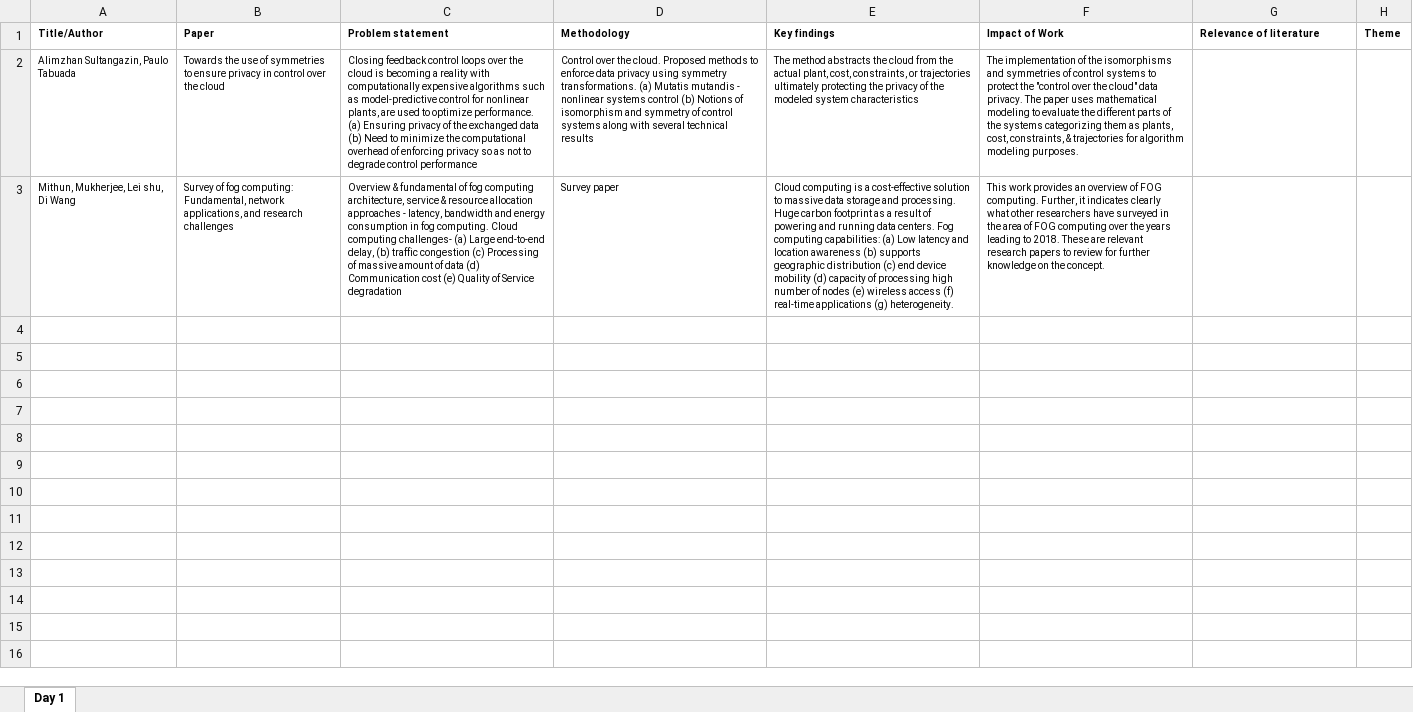
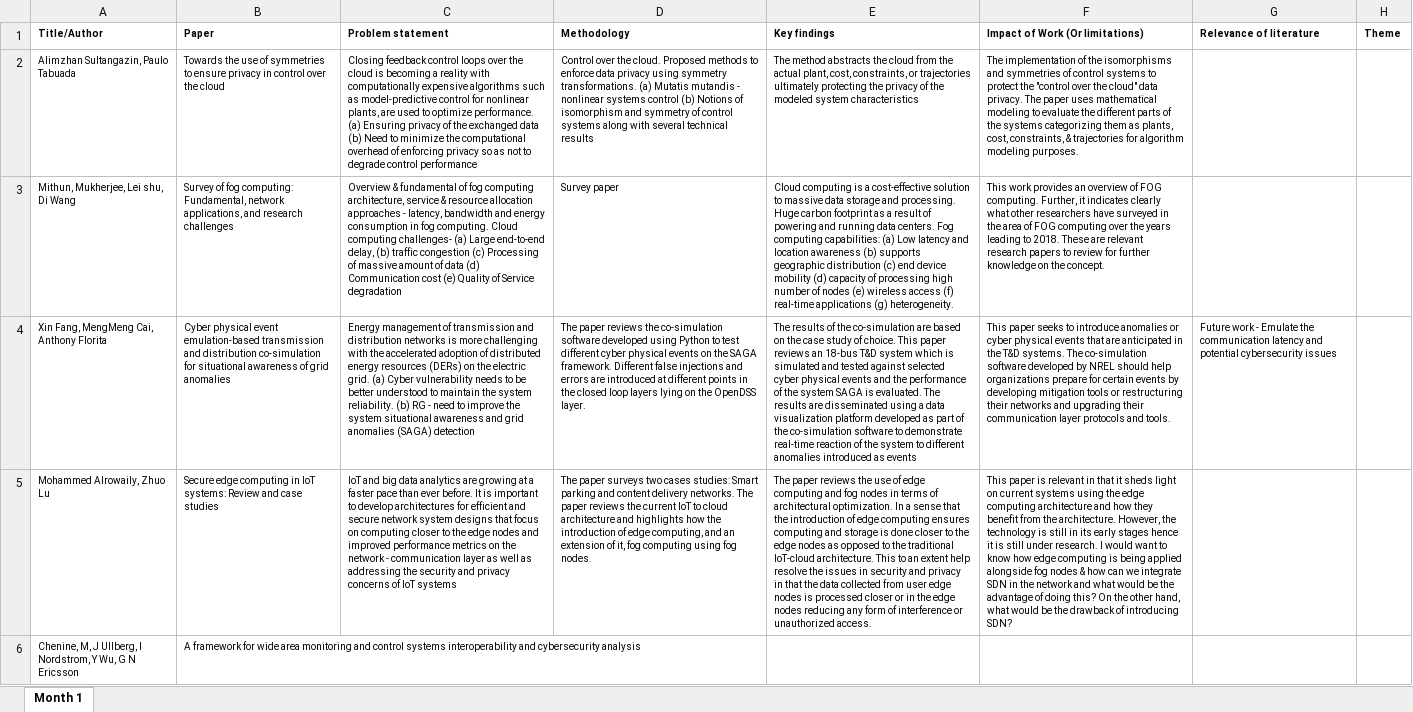
Before and after one commit to PinaPhD/Renewable_Energy_Integration, an Excel workbook: LITERATURE REVIEW/Literature Matrix UU 2022.xlsx, sheet Month 1, drawn as a sheet; values as stored, in another font and other column widths than the file's, no borders; the diff names each change by its address in the sheet, - before the commit and + after, or states it on an @@ line.

Commit message:
Literature review
Lit review

```diff
--- a/LITERATURE REVIEW/Literature Matrix UU 2022.xlsx (sheet Month 1)
+++ b/LITERATURE REVIEW/Literature Matrix UU 2022.xlsx (sheet Month 1)
-sheet tab: Day 1
+sheet tab: Month 1
-F1: Impact of Work
+F1: Impact of Work (Or limitations)
+row 4: Xin Fang, MengMeng Cai, Anthony Florita | Cyber physical event emulation-based transmission and distribution co-simulation for situational awareness of grid anomalies | Energy management of transmission and distribution networks is more challenging with the accelerated adoption of distributed energy resources (DERs) on the electric grid. (a) Cyber vulnerability needs to be better understood to maintain the system reliability. (b) RG - need to improve the system situational awareness and grid anomalies (SAGA) detection | The paper reviews the co-simulation software developed using Python to test different cyber physical events on the SAGA framework. Different false injections and errors are introduced at different points in the closed loop layers lying on the OpenDSS layer. | The results of the co-simulation are based on the case study of choice. This paper reviews an 18-bus T&D system which is simulated and tested against selected cyber physical events and the performance of the system SAGA is evaluated. The results are disseminated using a data visualization platform developed as part of the co-simulation software to demonstrate real-time reaction of the system to different anomalies introduced as events | This paper seeks to introduce anomalies or cyber physical events that are anticipated in the T&D systems. The co-simulation software developed by NREL should help organizations prepare for certain events by developing mitigation tools or restructuring their networks and upgrading their communication layer protocols and tools. | Future work - Emulate the communication latency and potential cybersecurity issues
+row 5: Mohammed Alrowaily, Zhuo Lu | Secure edge computing in IoT systems: Review and case studies | IoT and big data analytics are growing at a faster pace than ever before. It is important to develop architectures for efficient and secure network system designs that focus on computing closer to the edge nodes and improved performance metrics on the network - communication layer as well as addressing the security and privacy concerns of IoT systems | The paper surveys two cases studies: Smart parking and content delivery networks. The paper reviews the current IoT to cloud architecture and highlights how the introduction of edge computing, and an extension of it, fog computing using fog nodes. | The paper reviews the use of edge computing and fog nodes in terms of architectural optimization. In a sense that the introduction of edge computing ensures computing and storage is done closer to the edge nodes as opposed to the traditional IoT-cloud architecture. This to an extent help resolve the issues in security and privacy in that the data collected from user edge nodes is processed closer or in the edge nodes reducing any form of interference or unauthorized access. | This paper is relevant in that it sheds light on current systems using the edge computing architecture and how they benefit from the architecture. However, the technology is still in its early stages hence it is still under research. I would want to know how edge computing is being applied alongside fog nodes & how can we integrate SDN in the network and what would be the advantage of doing this? On the other hand, what would be the drawback of introducing SDN?
+row 6: Chenine, M, J Ullberg, I Nordstrom, Y Wu, G N Ericsson | A framework for wide area monitoring and control systems interoperability and cybersecurity analysis
```
Also changed, not shown: 11 other files.
